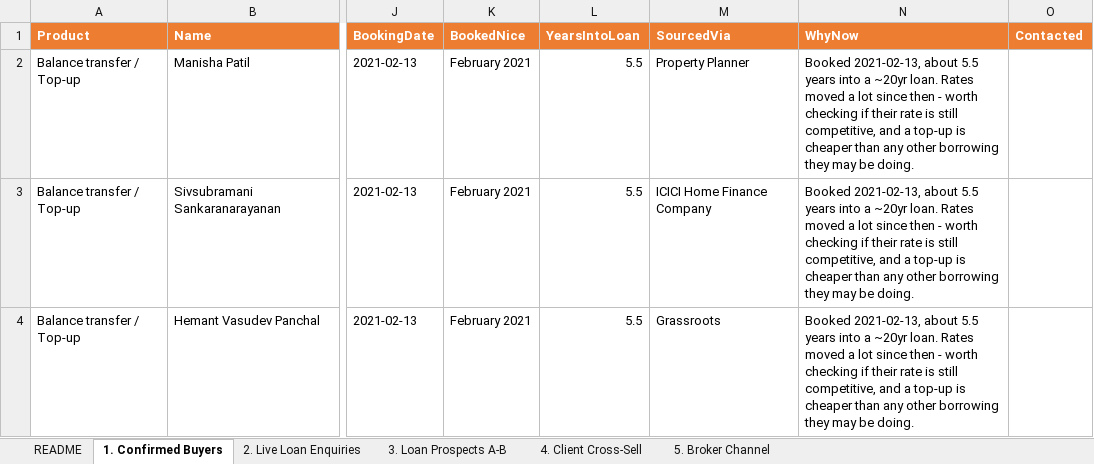
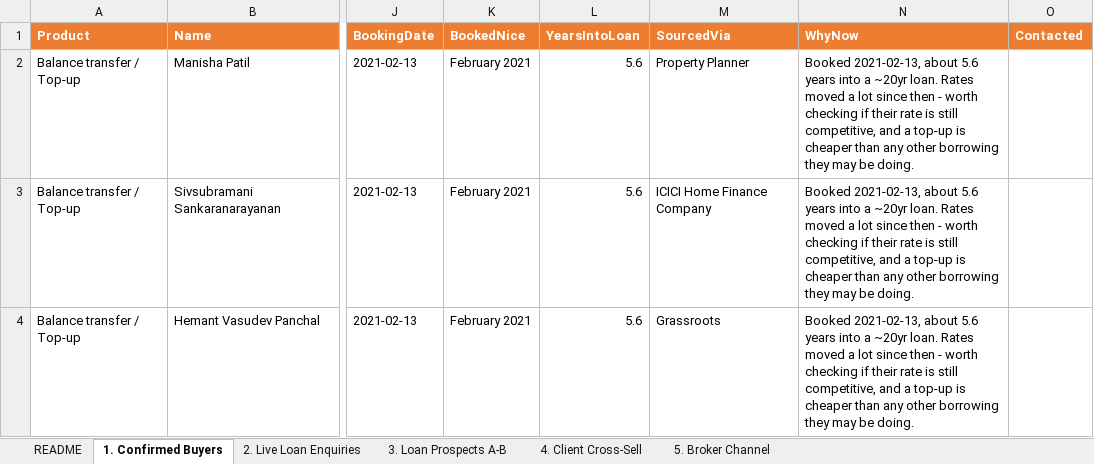
Before and after one commit to arthainvest/arthainvest-crm, an Excel workbook: prospecting/07_Loan_Prospects.xlsx, sheet 1. Confirmed Buyers, drawn as a sheet; only a part is shown, gaps mark what is left out; values as stored, in another font and other column widths than the file's, no borders; the diff covers the shown part only; the diff names each change by its address in the sheet, - before the commit and + after, or states it on an @@ line.

```diff
--- a/prospecting/07_Loan_Prospects.xlsx (sheet 1. Confirmed Buyers)
+++ b/prospecting/07_Loan_Prospects.xlsx (sheet 1. Confirmed Buyers)
-L2:L4 (YearsIntoLoan): 5.5
+L2:L4 (YearsIntoLoan): 5.6
-N2:N4 (WhyNow): …2021-02-13, about 5.5 years into…
+N2:N4 (WhyNow): …2021-02-13, about 5.6 years into…
```
Also changed, not shown: 12 edited cells elsewhere in this sheet, sheet README, prospecting/01_Client_Gap_Matrix.xlsx, prospecting/03_Pipeline_CRM.xlsx, 4 other files.
